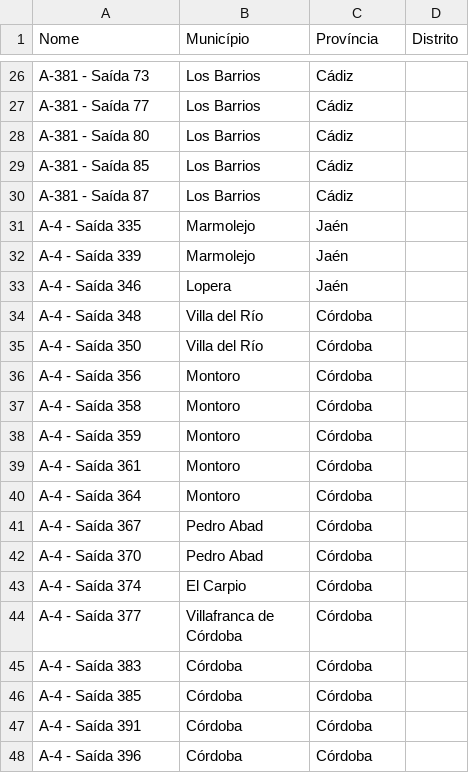
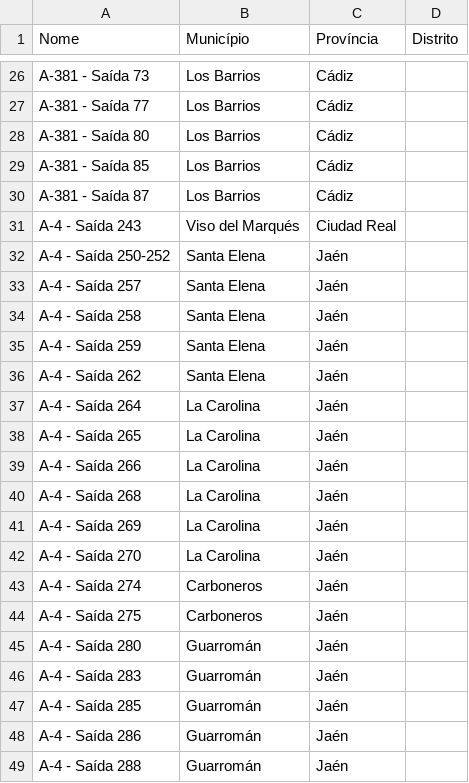
Before and after one commit to migueldgoncalves/viajar_android_app, a CSV file: app/src/main/res/raw/local_espanha.csv, drawn as a sheet; only a part is shown, gaps mark what is left out; the shorter side is filled out with more unchanged rows; the diff covers the shown part only; the diff names each change by its address in the sheet, - before the commit and + after, or states it on an @@ line.

```diff
--- a/app/src/main/res/raw/local_espanha.csv
+++ b/app/src/main/res/raw/local_espanha.csv
+row 31: A-4 - Saída 243 | Viso del Marqués | Ciudad Real
+row 32: A-4 - Saída 250-252 | Santa Elena | Jaén
+row 33: A-4 - Saída 257 | Santa Elena | Jaén
+row 34: A-4 - Saída 258 | Santa Elena | Jaén
+row 35: A-4 - Saída 259 | Santa Elena | Jaén
+row 36: A-4 - Saída 262 | Santa Elena | Jaén
+row 37: A-4 - Saída 264 | La Carolina | Jaén
+row 38: A-4 - Saída 265 | La Carolina | Jaén
+row 39: A-4 - Saída 266 | La Carolina | Jaén
+row 40: A-4 - Saída 268 | La Carolina | Jaén
+row 41: A-4 - Saída 269 | La Carolina | Jaén
+row 42: A-4 - Saída 270 | La Carolina | Jaén
+row 43: A-4 - Saída 274 | Carboneros | Jaén
+row 44: A-4 - Saída 275 | Carboneros | Jaén
+row 45: A-4 - Saída 280 | Guarromán | Jaén
+row 46: A-4 - Saída 283 | Guarromán | Jaén
+row 47: A-4 - Saída 285 | Guarromán | Jaén
+row 48: A-4 - Saída 286 | Guarromán | Jaén
+row 49: A-4 - Saída 288 | Guarromán | Jaén
```
Also changed, not shown: 22 added rows elsewhere in this file, app/src/main/res/raw/comarca.csv, app/src/main/res/raw/concelho.csv, 8 other files.
